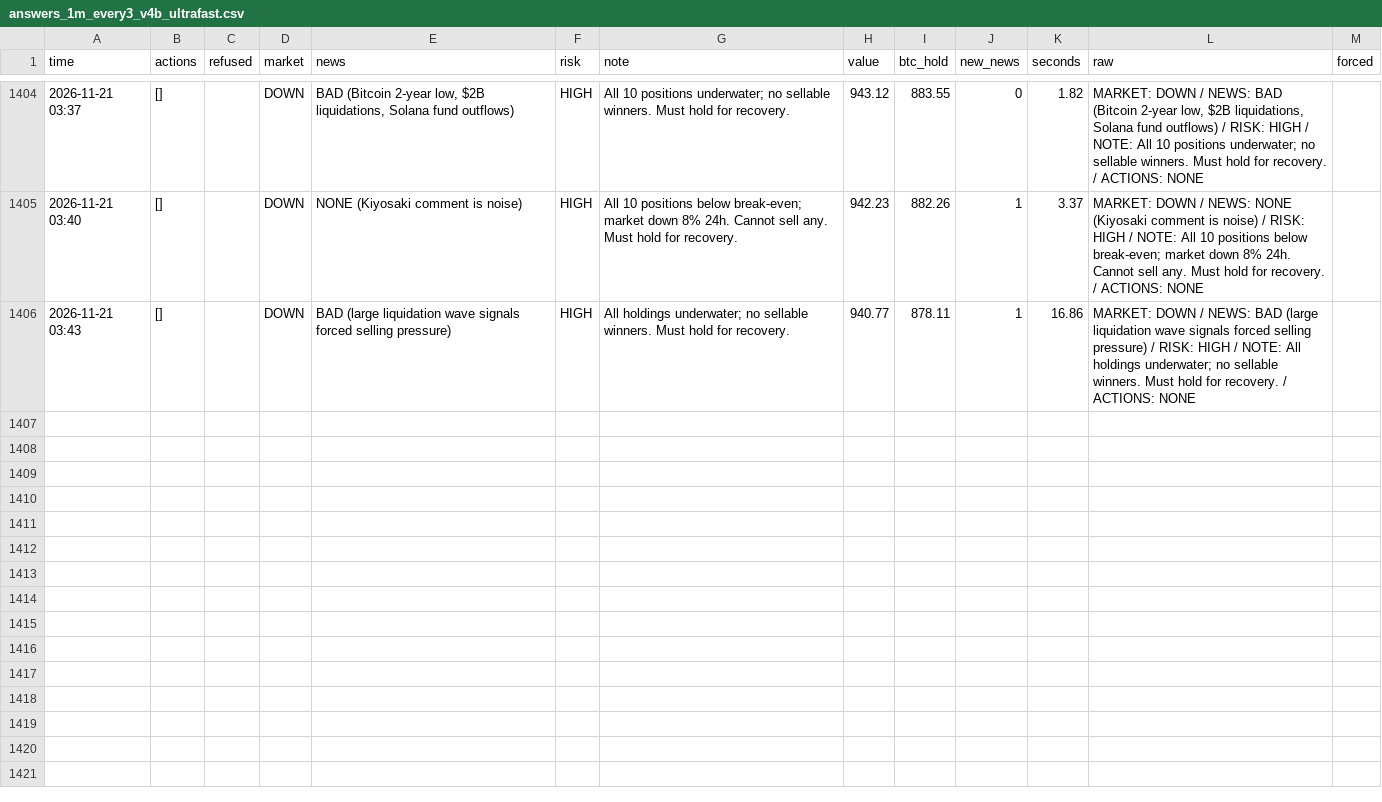
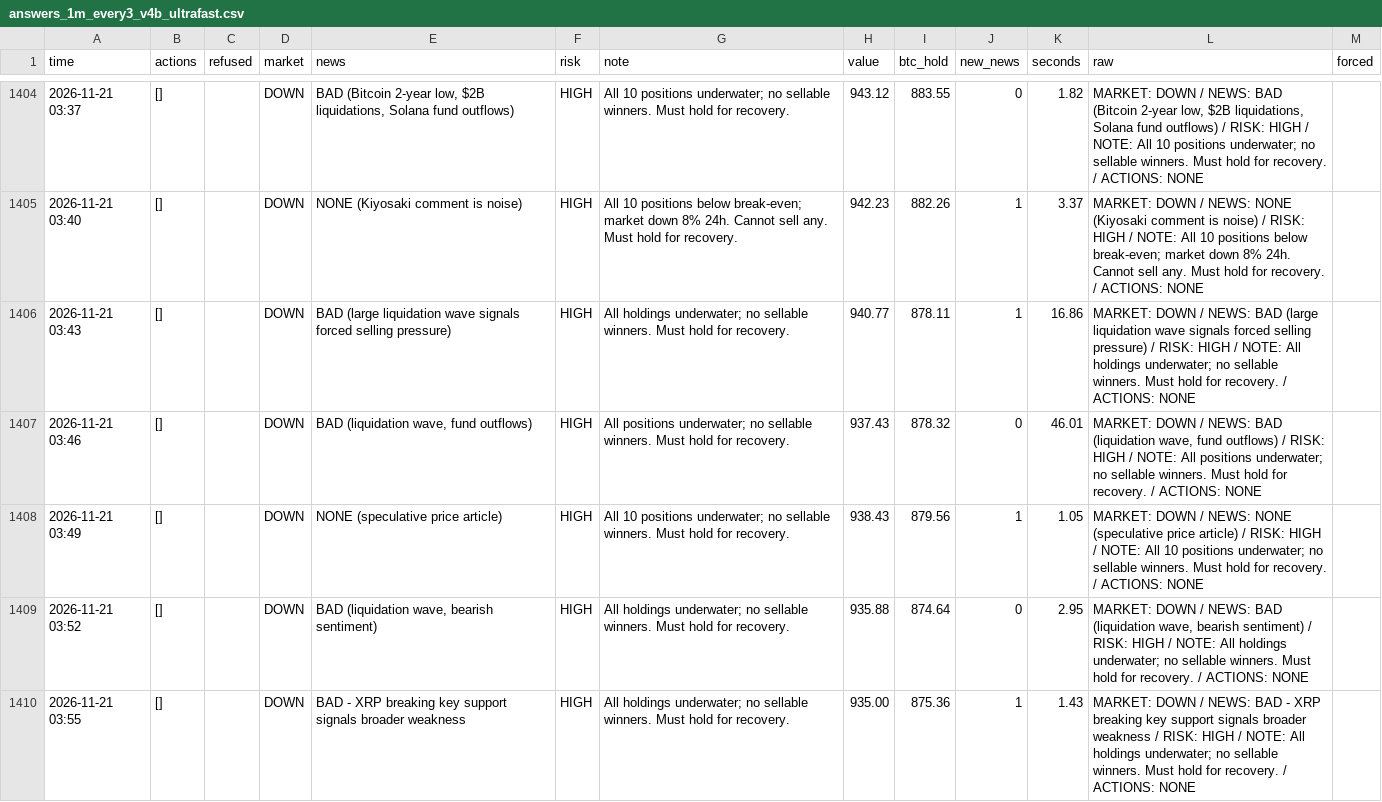
Before and after one commit to osofat100-cmyk/Machine-, a CSV file: crypto/answers_1m_every3_v4b_ultrafast.csv, drawn as a sheet; only a part is shown, gaps mark what is left out.

```diff
--- a/crypto/answers_1m_every3_v4b_ultrafast.csv
+++ b/crypto/answers_1m_every3_v4b_ultrafast.csv
@@ -1406 +1406,5 @@ time,actions,refused,market,news,risk,note,value,btc_hold,new_news,seconds,raw,f
 2026-11-21 03:43,[],,DOWN,BAD (large liquidation wave signals forced selling pressure),HIGH,All holdings underwater; no sellable winners. Must hold for recovery.,940.77,878.11,1,16.86,MARKET: DOWN / NEWS: BAD (large liquidation wave signals forced selling pressure) / RISK: HIGH / NOTE: All holdings underwater; no sellable winners. Must hold for recovery. / ACTIONS: NONE,
+2026-11-21 03:46,[],,DOWN,"BAD (liquidation wave, fund outflows)",HIGH,All positions underwater; no sellable winners. Must hold for recovery.,937.43,878.32,0,46.01,"MARKET: DOWN / NEWS: BAD (liquidation wave, fund outflows) / RISK: HIGH / NOTE: All positions underwater; no sellable winners. Must hold for recovery. / ACTIONS: NONE",
+2026-11-21 03:49,[],,DOWN,NONE (speculative price article),HIGH,All 10 positions underwater; no sellable winners. Must hold for recovery.,938.43,879.56,1,1.05,MARKET: DOWN / NEWS: NONE (speculative price article) / RISK: HIGH / NOTE: All 10 positions underwater; no sellable winners. Must hold for recovery. / ACTIONS: NONE,
+2026-11-21 03:52,[],,DOWN,"BAD (liquidation wave, bearish sentiment)",HIGH,All holdings underwater; no sellable winners. Must hold for recovery.,935.88,874.64,0,2.95,"MARKET: DOWN / NEWS: BAD (liquidation wave, bearish sentiment) / RISK: HIGH / NOTE: All holdings underwater; no sellable winners. Must hold for recovery. / ACTIONS: NONE",
+2026-11-21 03:55,[],,DOWN,BAD - XRP breaking key support signals broader weakness,HIGH,All holdings underwater; no sellable winners. Must hold for recovery.,935.00,875.36,1,1.43,MARKET: DOWN / NEWS: BAD - XRP breaking key support signals broader weakness / RISK: HIGH / NOTE: All holdings underwater; no sellable winners. Must hold for recovery. / ACTIONS: NONE,
```
Also changed, not shown: crypto/answers_1m_every2_v4b_ultrafast.csv, crypto/answers_1m_every3_v4a_ultrafast.csv, 13 other files.
